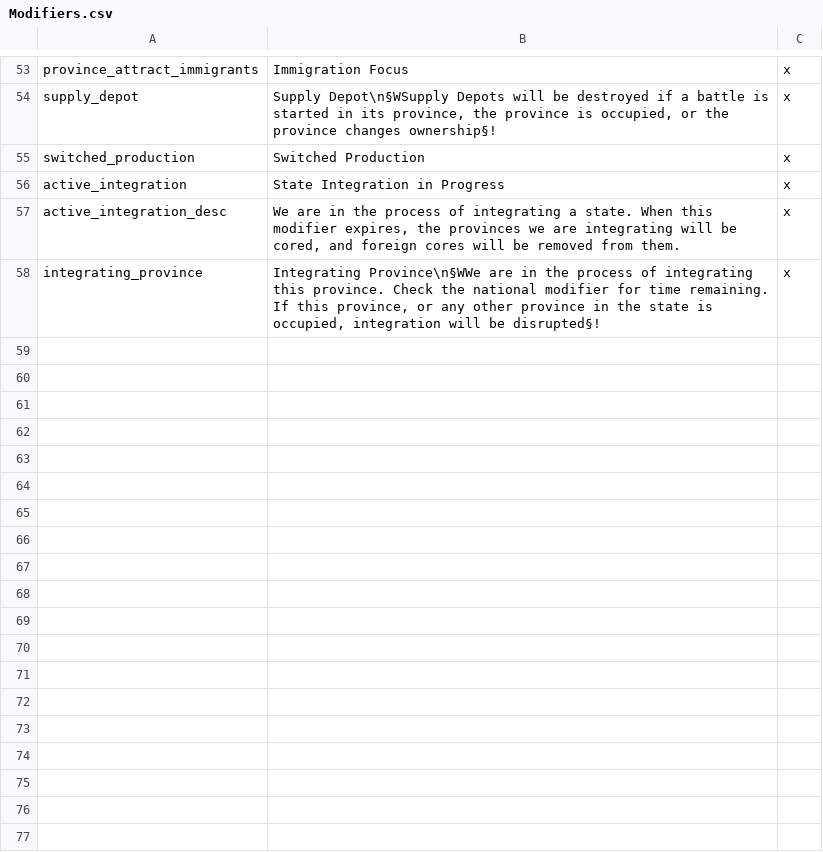
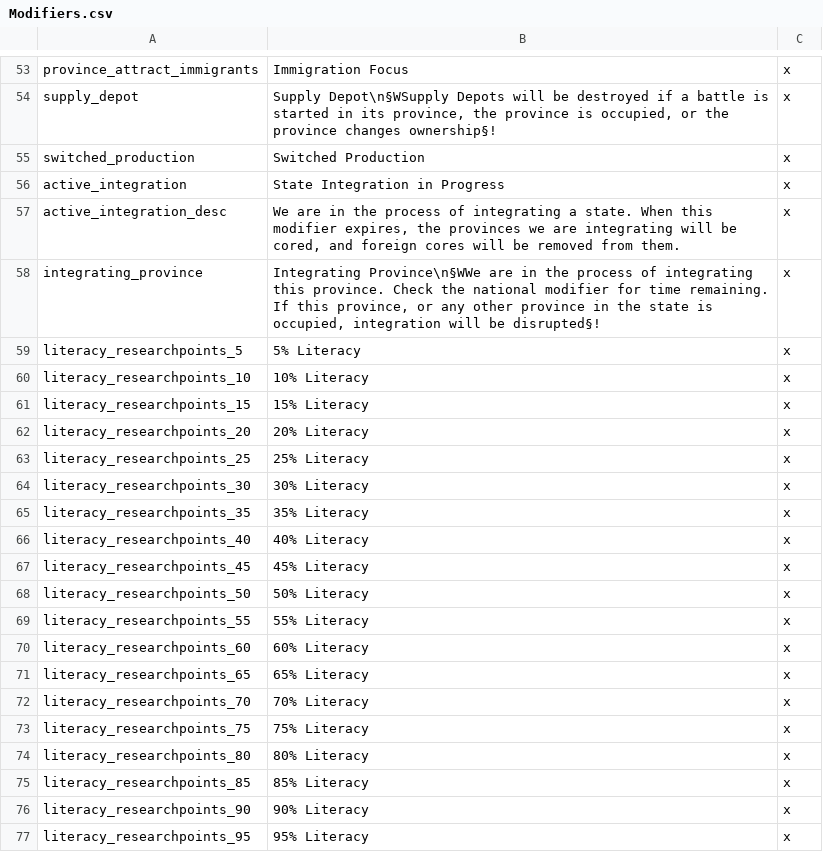
Before and after one commit to lilp123a/Victoria-Universalis-Fork, a CSV file: Victoria Universalis Fork/localisation/Modifiers.csv, drawn as a sheet; only a part is shown, gaps mark what is left out; the diff names each change by its address in the sheet, - before the commit and + after, or states it on an @@ line.

Commit message:
Return R&D literacy research points buffs in the form of triggered modifiers, +0.1 research points per 5% literacy

```diff
--- a/Victoria Universalis Fork/localisation/Modifiers.csv
+++ b/Victoria Universalis Fork/localisation/Modifiers.csv
+row 59: literacy_researchpoints_5 | 5% Literacy | x
+row 60: literacy_researchpoints_10 | 10% Literacy | x
+row 61: literacy_researchpoints_15 | 15% Literacy | x
+row 62: literacy_researchpoints_20 | 20% Literacy | x
+row 63: literacy_researchpoints_25 | 25% Literacy | x
+row 64: literacy_researchpoints_30 | 30% Literacy | x
+row 65: literacy_researchpoints_35 | 35% Literacy | x
+row 66: literacy_researchpoints_40 | 40% Literacy | x
+row 67: literacy_researchpoints_45 | 45% Literacy | x
+row 68: literacy_researchpoints_50 | 50% Literacy | x
+row 69: literacy_researchpoints_55 | 55% Literacy | x
+row 70: literacy_researchpoints_60 | 60% Literacy | x
+row 71: literacy_researchpoints_65 | 65% Literacy | x
+row 72: literacy_researchpoints_70 | 70% Literacy | x
+row 73: literacy_researchpoints_75 | 75% Literacy | x
+row 74: literacy_researchpoints_80 | 80% Literacy | x
+row 75: literacy_researchpoints_85 | 85% Literacy | x
+row 76: literacy_researchpoints_90 | 90% Literacy | x
+row 77: literacy_researchpoints_95 | 95% Literacy | x
```
Also changed, not shown: 1 other file.
